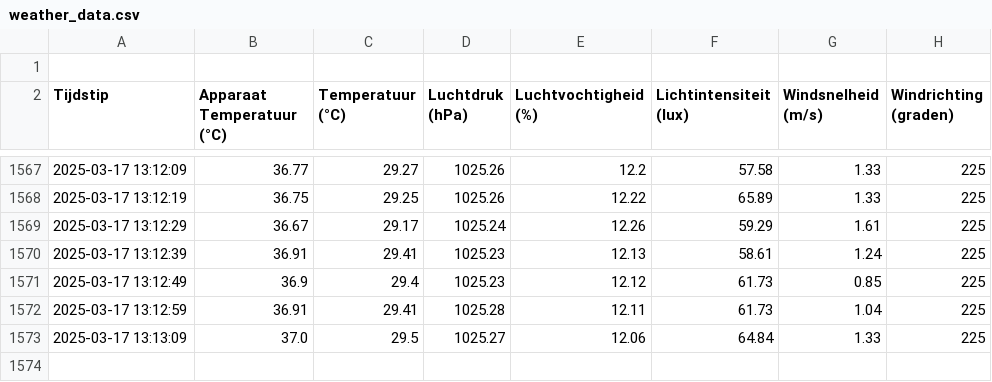
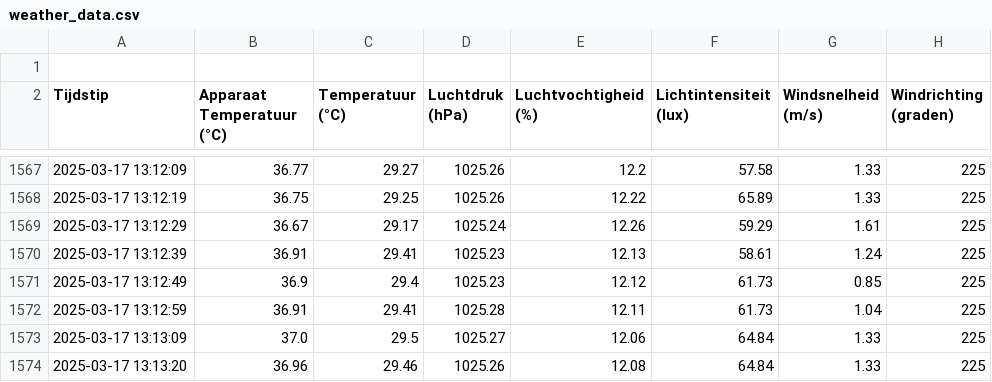
Before and after one commit to JohnaaQS/windmeter2.0, a CSV file: Programma/weather_data.csv, drawn as a sheet; only a part is shown, gaps mark what is left out; the diff names each change by its address in the sheet, - before the commit and + after, or states it on an @@ line.

Commit message:
auto update 2025-03-17 13:13:20

```diff
--- a/Programma/weather_data.csv
+++ b/Programma/weather_data.csv
+row 1574: 2025-03-17 13:13:20 | 36.96 | 29.46 | 1025.26 | 12.08 | 64.84 | 1.33 | 225
```
